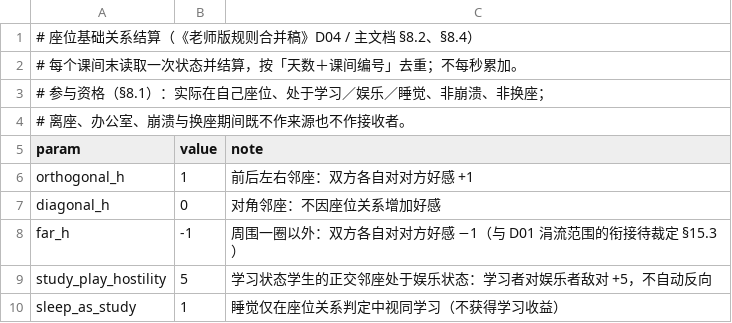
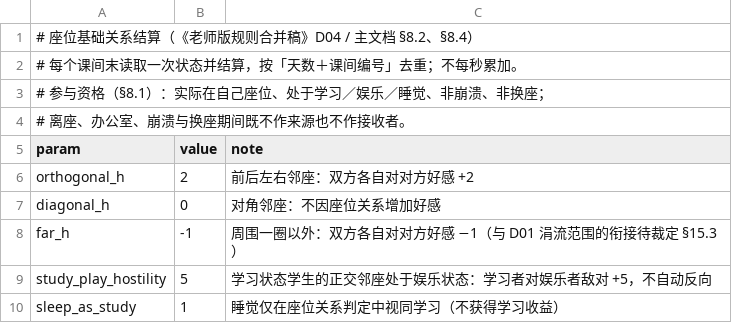
Before and after one commit to jx321720396/Ten-minutes-after-class, a CSV file: data/rules/seat_relations.csv, drawn as a sheet.

```diff
--- a/data/rules/seat_relations.csv
+++ b/data/rules/seat_relations.csv
@@ -5,3 +5,3 @@
 param,value,note
-orthogonal_h,1,前后左右邻座：双方各自对对方好感 +1
+orthogonal_h,2,前后左右邻座：双方各自对对方好感 +2
 diagonal_h,0,对角邻座：不因座位关系增加好感
```
Also changed, not shown: data/rules/movement.csv, 55 other files.
